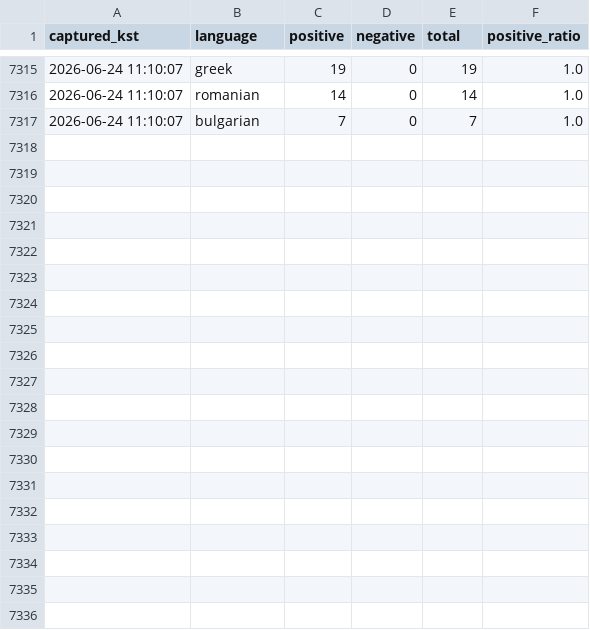
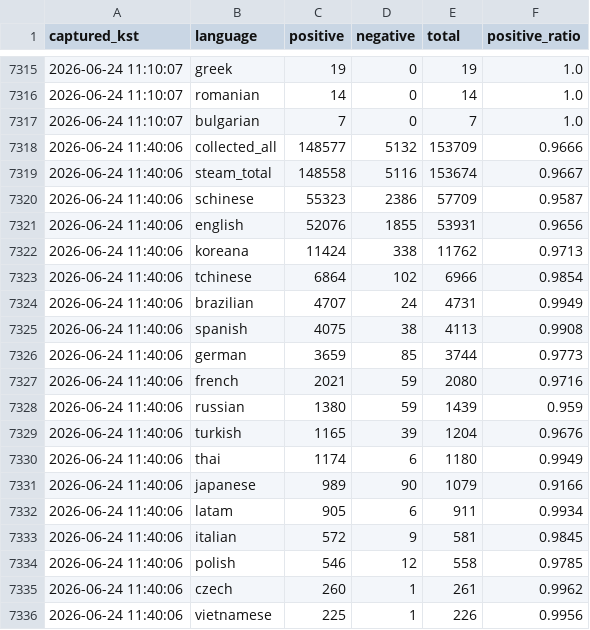
Before and after one commit to timlee19/review-jd, a CSV file: dtd_main_snapshots.csv, drawn as a sheet; only a part is shown, gaps mark what is left out; the diff covers the shown part only; the diff names each change by its address in the sheet, - before the commit and + after, or states it on an @@ line.

Commit message:
update dtd_main_snapshots.csv @ 2026-06-24 11:40:16

```diff
--- a/dtd_main_snapshots.csv
+++ b/dtd_main_snapshots.csv
+row 7318: 2026-06-24 11:40:06 | collected_all | 148577 | 5132 | 153709 | 0.9666
+row 7319: 2026-06-24 11:40:06 | steam_total | 148558 | 5116 | 153674 | 0.9667
+row 7320: 2026-06-24 11:40:06 | schinese | 55323 | 2386 | 57709 | 0.9587
+row 7321: 2026-06-24 11:40:06 | english | 52076 | 1855 | 53931 | 0.9656
+row 7322: 2026-06-24 11:40:06 | koreana | 11424 | 338 | 11762 | 0.9713
+row 7323: 2026-06-24 11:40:06 | tchinese | 6864 | 102 | 6966 | 0.9854
+row 7324: 2026-06-24 11:40:06 | brazilian | 4707 | 24 | 4731 | 0.9949
+row 7325: 2026-06-24 11:40:06 | spanish | 4075 | 38 | 4113 | 0.9908
+row 7326: 2026-06-24 11:40:06 | german | 3659 | 85 | 3744 | 0.9773
+row 7327: 2026-06-24 11:40:06 | french | 2021 | 59 | 2080 | 0.9716
+row 7328: 2026-06-24 11:40:06 | russian | 1380 | 59 | 1439 | 0.959
+row 7329: 2026-06-24 11:40:06 | turkish | 1165 | 39 | 1204 | 0.9676
+row 7330: 2026-06-24 11:40:06 | thai | 1174 | 6 | 1180 | 0.9949
+row 7331: 2026-06-24 11:40:06 | japanese | 989 | 90 | 1079 | 0.9166
+row 7332: 2026-06-24 11:40:06 | latam | 905 | 6 | 911 | 0.9934
+row 7333: 2026-06-24 11:40:06 | italian | 572 | 9 | 581 | 0.9845
+row 7334: 2026-06-24 11:40:06 | polish | 546 | 12 | 558 | 0.9785
+row 7335: 2026-06-24 11:40:06 | czech | 260 | 1 | 261 | 0.9962
+row 7336: 2026-06-24 11:40:06 | vietnamese | 225 | 1 | 226 | 0.9956
```
Also changed, not shown: 12 added rows elsewhere in this file.
